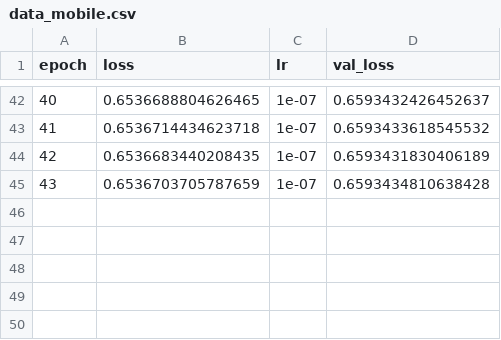
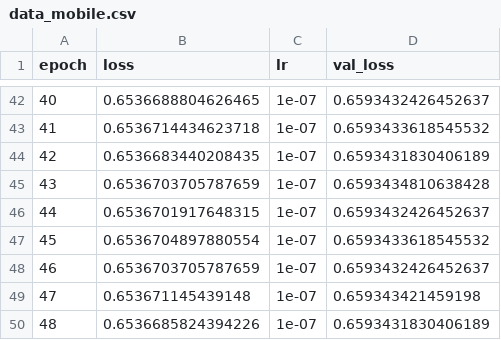
Before and after one commit to Ataraxia1001/Facial_Landmark_detection_Sticker_on_Face, a CSV file: model/data_mobile.csv, drawn as a sheet; only a part is shown, gaps mark what is left out.

Commit message:
Add files via upload

```diff
--- a/model/data_mobile.csv
+++ b/model/data_mobile.csv
@@ -45 +45,6 @@ epoch,loss,lr,val_loss
 43,0.6536703705787659,1e-07,0.6593434810638428
+44,0.6536701917648315,1e-07,0.6593432426452637
+45,0.6536704897880554,1e-07,0.6593433618545532
+46,0.6536703705787659,1e-07,0.6593432426452637
+47,0.653671145439148,1e-07,0.659343421459198
+48,0.6536685824394226,1e-07,0.6593431830406189
```
